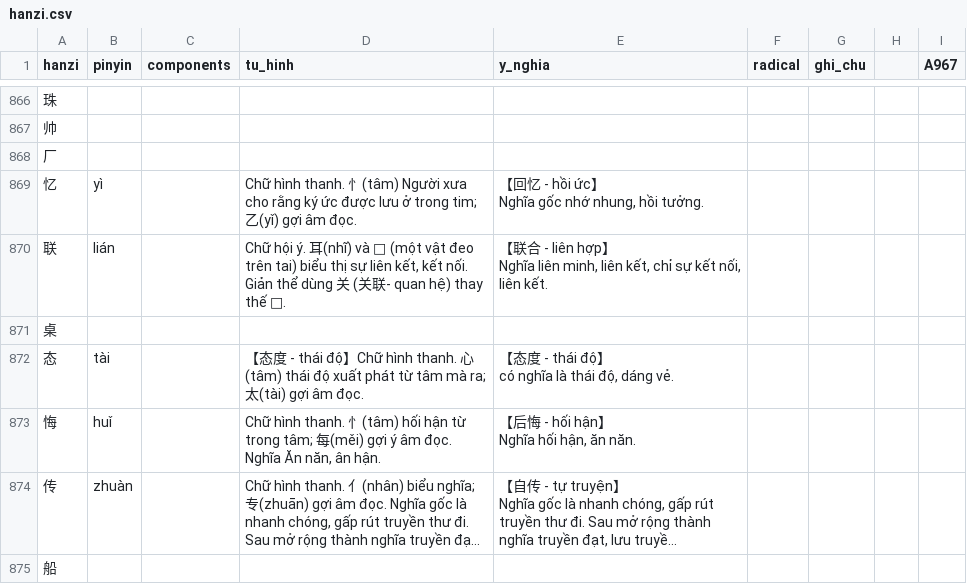
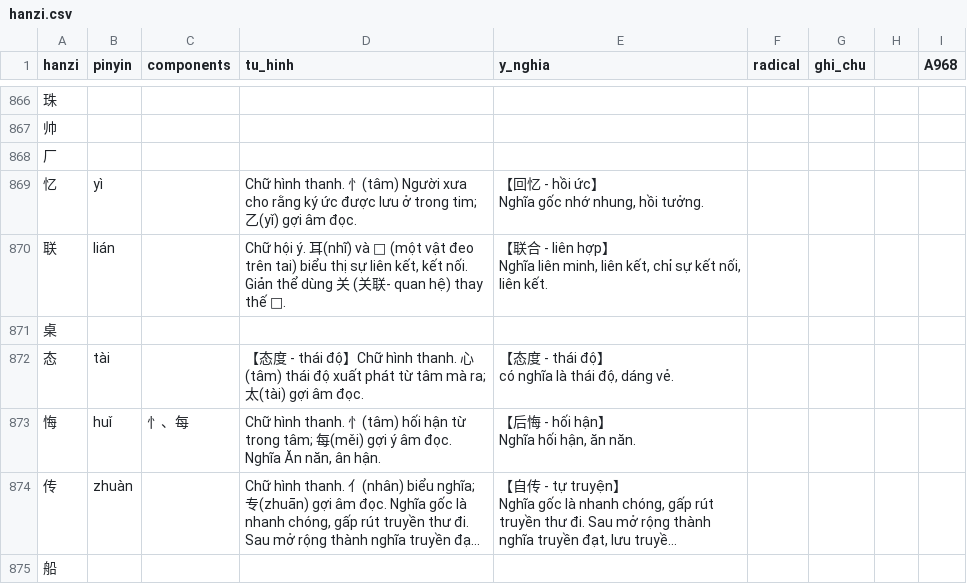
Before and after one commit to idmchinese/idmchinese.github.io, a CSV file: assets/hanzi/hanzi.csv, drawn as a sheet; only a part is shown, gaps mark what is left out; long unchanged cells end in …; the diff covers the shown part only; the diff names each change by its address in the sheet, - before the commit and + after, or states it on an @@ line.

```diff
--- a/assets/hanzi/hanzi.csv
+++ b/assets/hanzi/hanzi.csv
-I1: A967
+I1: A968
-C873 (components): (empty)
+C873 (components): 忄、每
```
Also changed, not shown: 1 added row and 26 edited cells elsewhere in this file.
